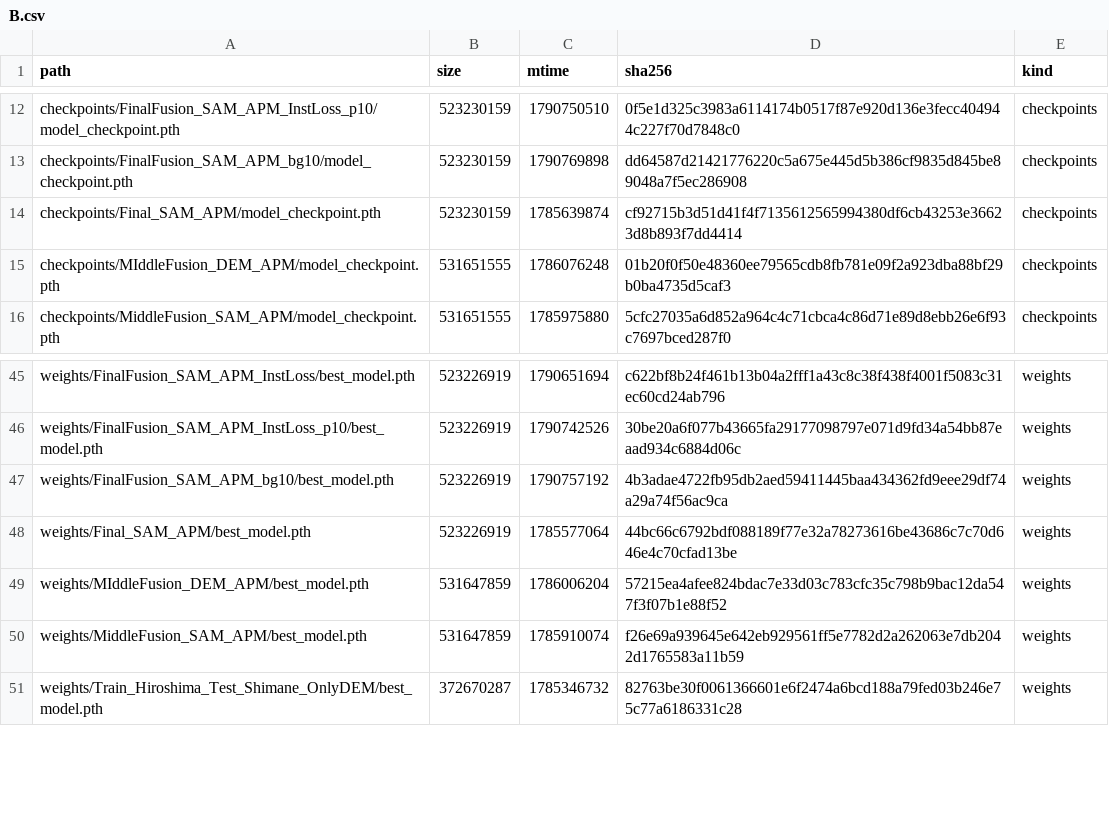
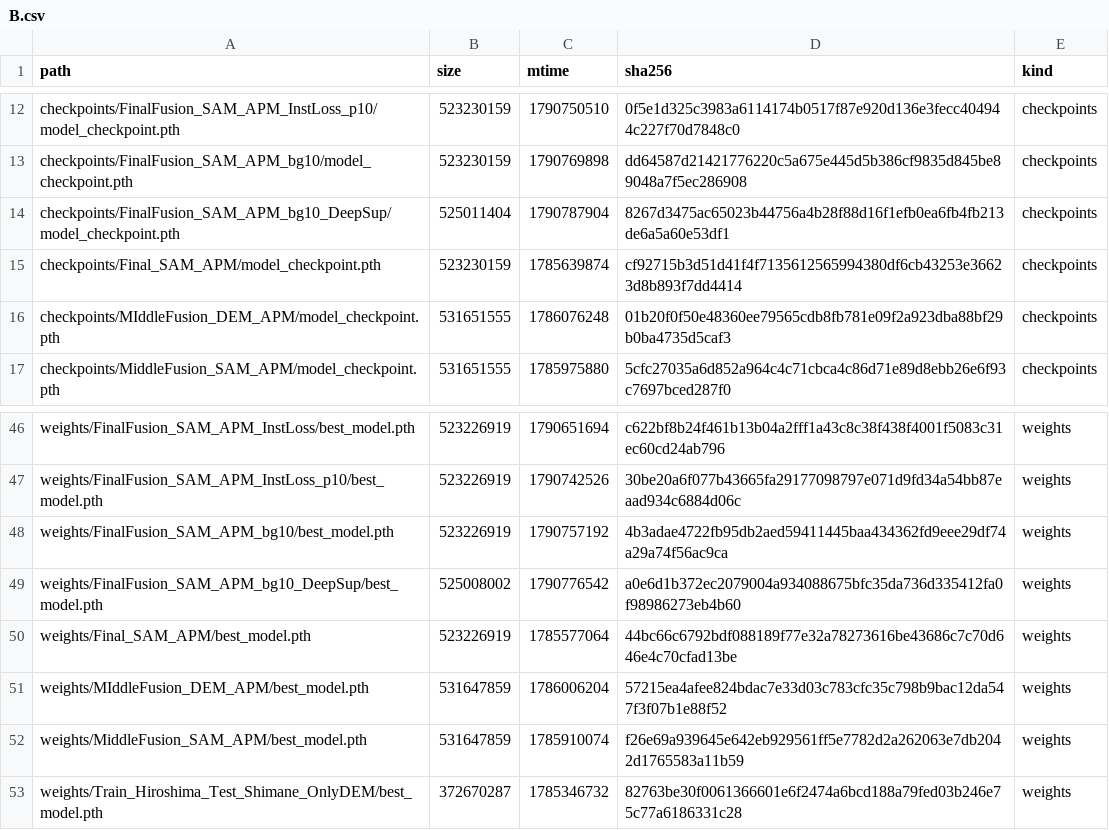
Before and after one commit to SomaDC5/DetectHazard, a CSV file: results/ssd_manifests/B.csv, drawn as a sheet; only a part is shown, gaps mark what is left out; the diff names each change by its address in the sheet, - before the commit and + after, or states it on an @@ line.

```diff
--- a/results/ssd_manifests/B.csv
+++ b/results/ssd_manifests/B.csv
+row 14: checkpoints/FinalFusion_SAM_APM_bg10_DeepSup/model_checkpoint.pth | 525011404 | 1790787904 | 8267d3475ac65023b44756a4b28f88d16f1efb0ea6fb4fb213de6a5a60e53df1 | checkpoints
+row 49: weights/FinalFusion_SAM_APM_bg10_DeepSup/best_model.pth | 525008002 | 1790776542 | a0e6d1b372ec2079004a934088675bfc35da736d335412fa0f98986273eb4b60 | weights
```
Also changed, not shown: 21 other files.
